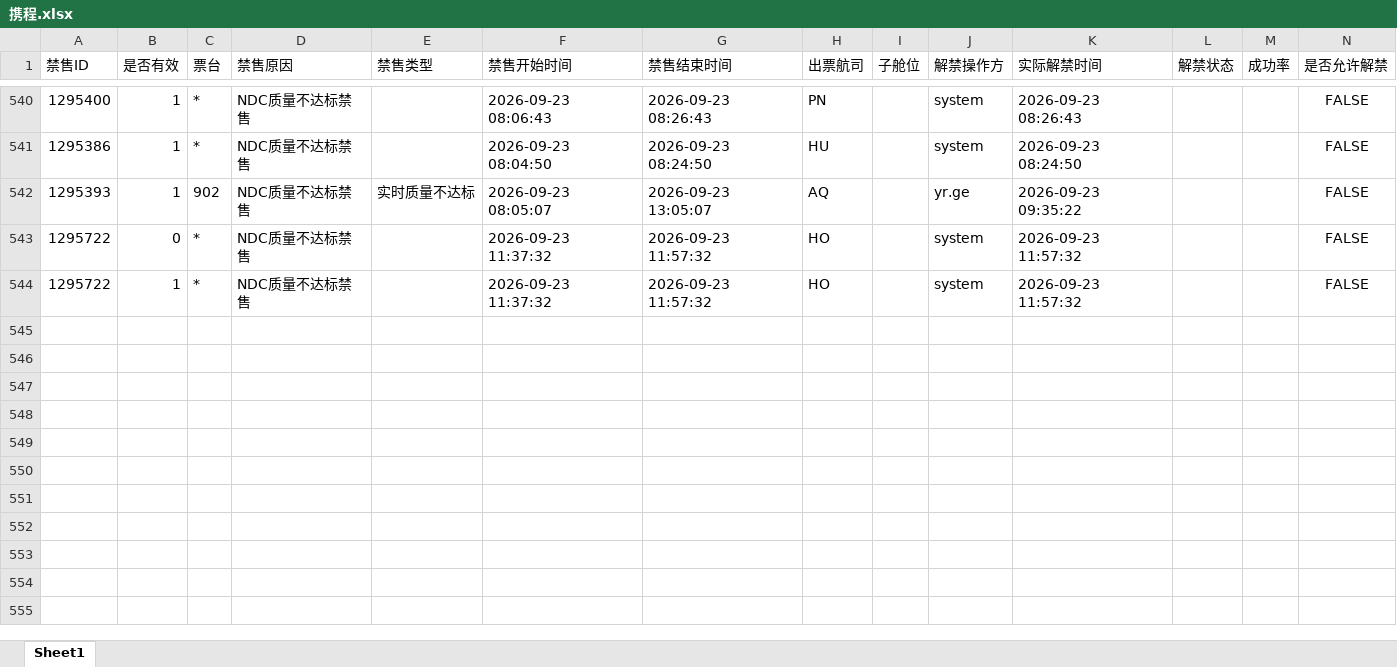
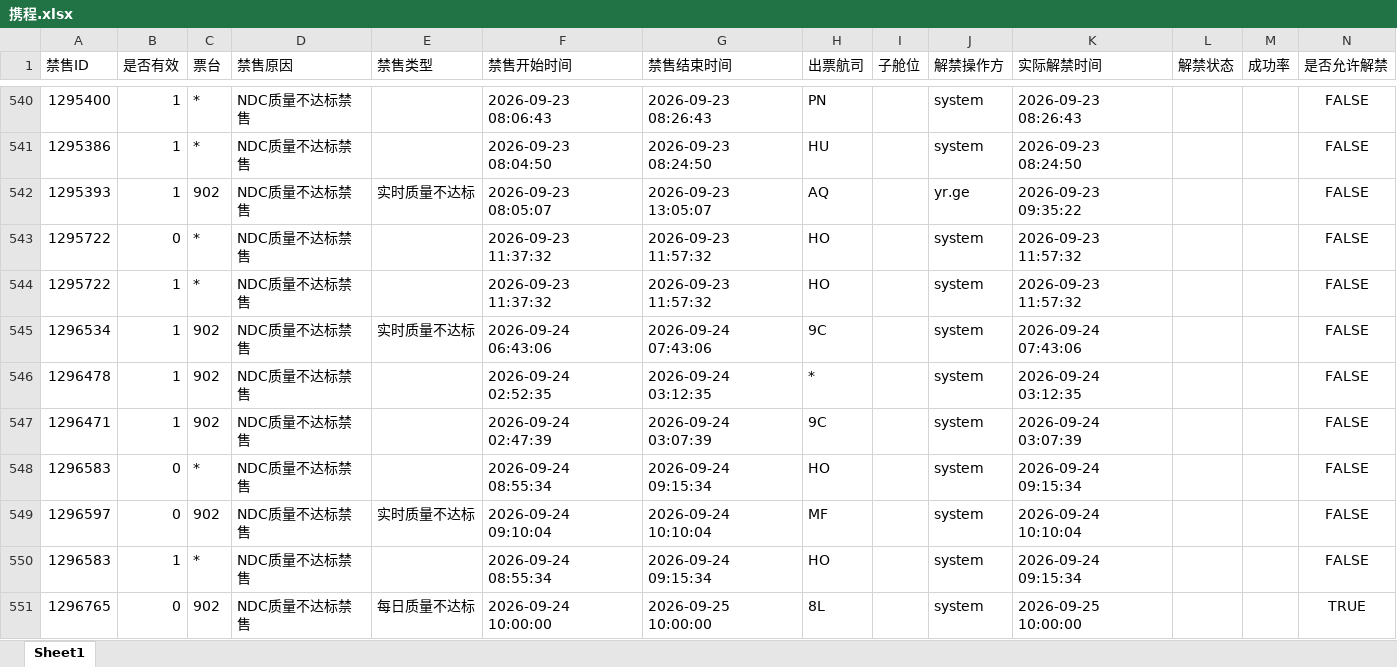
Before and after one commit to LUOcheng487/-, an Excel workbook: data/携程.xlsx, sheet Sheet1, drawn as a sheet; only a part is shown, gaps mark what is left out; values as stored, in another font and other column widths than the file's, no borders; the diff names each change by its address in the sheet, - before the commit and + after, or states it on an @@ line.

```diff
--- a/data/携程.xlsx (sheet Sheet1)
+++ b/data/携程.xlsx (sheet Sheet1)
+row 545: 1296534 | 1 | 902 | NDC质量不达标禁售 | 实时质量不达标 | 2026-09-24 06:43:06 | 2026-09-24 07:43:06 | 9C |  | system | 2026-09-24 07:43:06 |  |  | FALSE
+row 546: 1296478 | 1 | 902 | NDC质量不达标禁售 |  | 2026-09-24 02:52:35 | 2026-09-24 03:12:35 | * |  | system | 2026-09-24 03:12:35 |  |  | FALSE
+row 547: 1296471 | 1 | 902 | NDC质量不达标禁售 |  | 2026-09-24 02:47:39 | 2026-09-24 03:07:39 | 9C |  | system | 2026-09-24 03:07:39 |  |  | FALSE
+row 548: 1296583 | 0 | * | NDC质量不达标禁售 |  | 2026-09-24 08:55:34 | 2026-09-24 09:15:34 | HO |  | system | 2026-09-24 09:15:34 |  |  | FALSE
+row 549: 1296597 | 0 | 902 | NDC质量不达标禁售 | 实时质量不达标 | 2026-09-24 09:10:04 | 2026-09-24 10:10:04 | MF |  | system | 2026-09-24 10:10:04 |  |  | FALSE
+row 550: 1296583 | 1 | * | NDC质量不达标禁售 |  | 2026-09-24 08:55:34 | 2026-09-24 09:15:34 | HO |  | system | 2026-09-24 09:15:34 |  |  | FALSE
+row 551: 1296765 | 0 | 902 | NDC质量不达标禁售 | 每日质量不达标 | 2026-09-24 10:00:00 | 2026-09-25 10:00:00 | 8L |  | system | 2026-09-25 10:00:00 |  |  | TRUE
```
Also changed, not shown: data/智行.xlsx, data/飞猪.xlsx, 1 other file.
